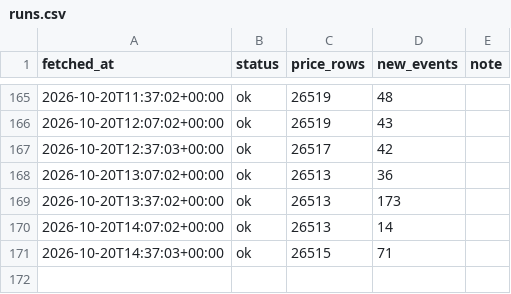
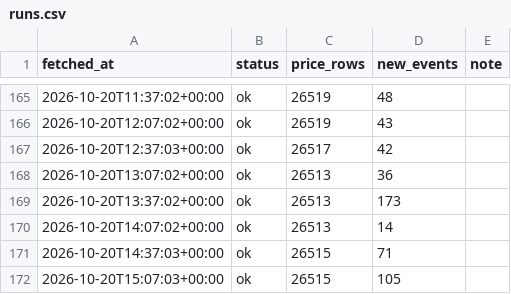
Before and after one commit to billylaight/billy-fuel-thing, a CSV file: data/runs.csv, drawn as a sheet; only a part is shown, gaps mark what is left out.

Commit message:
Fuel data 2026-10-20T15:07Z

```diff
--- a/data/runs.csv
+++ b/data/runs.csv
@@ -171 +171,2 @@ fetched_at,status,price_rows,new_events,note
 2026-10-20T14:37:03+00:00,ok,26515,71,
+2026-10-20T15:07:03+00:00,ok,26515,105,
```
Also changed, not shown: 2 other files.
